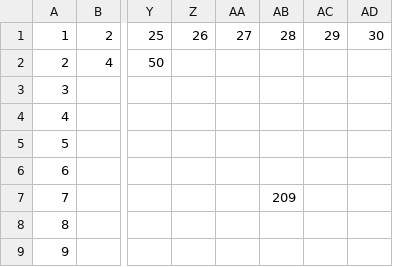
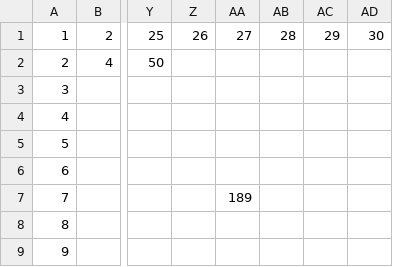
Before and after one commit to jaymarichua/quant-q-a, a CSV file: times_table.csv, drawn as a sheet; only a part is shown, gaps mark what is left out; the diff names each change by its address in the sheet, - before the commit and + after, or states it on an @@ line.

Commit message:
Update times_table.csv

```diff
--- a/times_table.csv
+++ b/times_table.csv
-AA7: (empty)
+AA7: 189
-AB7: 209
+AB7: (empty)
```
